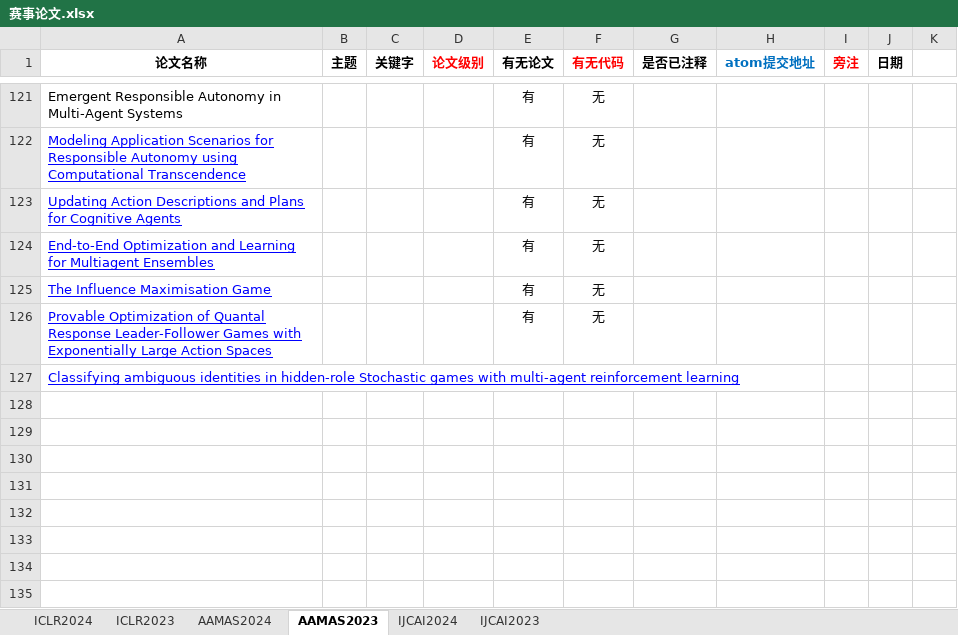
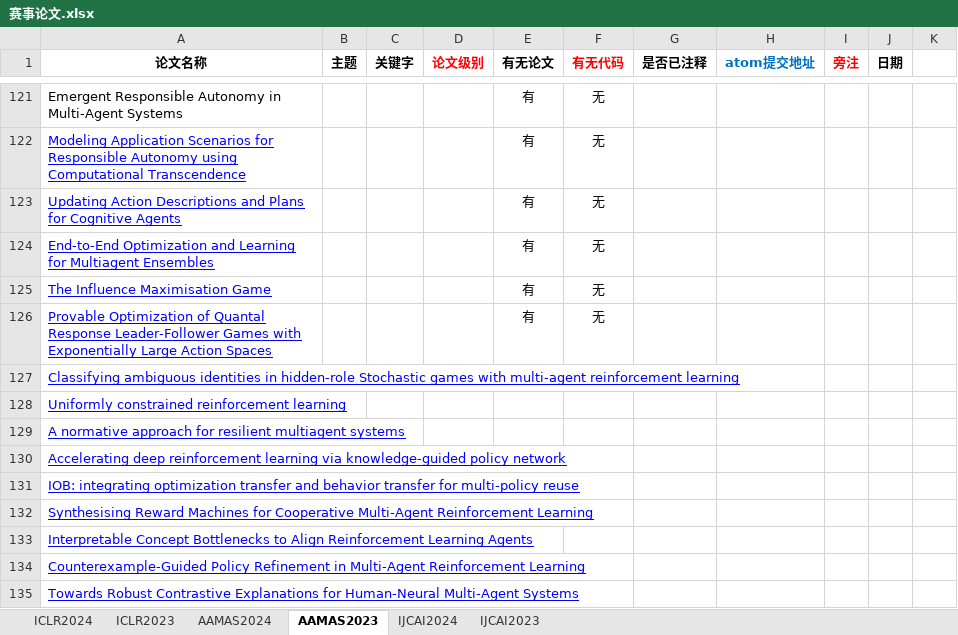
Before and after one commit to ZhongQiyu/ai-communities, an Excel workbook: doc/赛事论文.xlsx, sheet AAMAS2023, drawn as a sheet; only a part is shown, gaps mark what is left out; values as stored, in another font and other column widths than the file's, no borders; the diff names each change by its address in the sheet, - before the commit and + after, or states it on an @@ line.

Commit message:
update

```diff
--- a/doc/赛事论文.xlsx (sheet AAMAS2023)
+++ b/doc/赛事论文.xlsx (sheet AAMAS2023)
+row 128: Uniformly constrained reinforcement learning
+row 129: A normative approach for resilient multiagent systems
+row 130: Accelerating deep reinforcement learning via knowledge-guided policy network
+row 131: IOB: integrating optimization transfer and behavior transfer for multi-policy reuse
+row 132: Synthesising Reward Machines for Cooperative Multi-Agent Reinforcement Learning
+row 133: Interpretable Concept Bottlenecks to Align Reinforcement Learning Agents
+row 134: Counterexample-Guided Policy Refinement in Multi-Agent Reinforcement Learning
+row 135: Towards Robust Contrastive Explanations for Human-Neural Multi-Agent Systems
```
Also changed, not shown: sheet ICLR2024.
